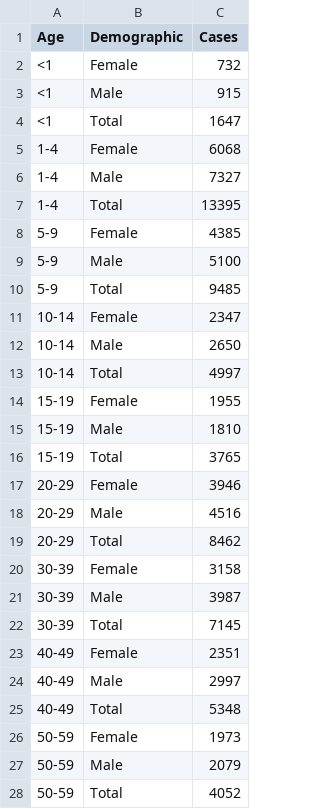
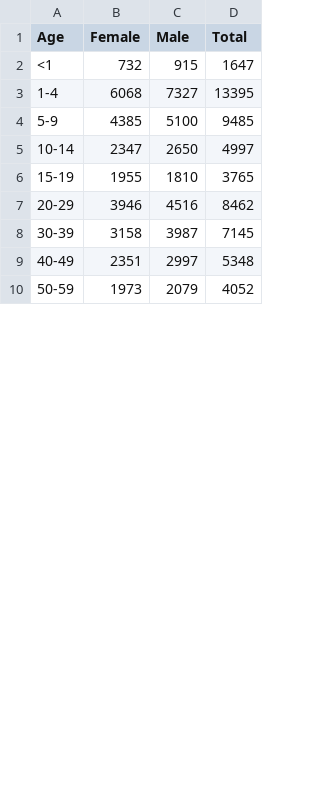
Before and after one commit to newton-c/haiti_crime_data, a CSV file: data/cholera_suspected.csv, drawn as a sheet; only a part is shown; removed rows and columns are numbered as before the commit, all else as after; the diff covers the shown part only; the diff names each change by its address in the sheet, - before the commit and + after, or states it on an @@ line.

```diff
--- a/data/cholera_suspected.csv
+++ b/data/cholera_suspected.csv
-column B (Demographic), row 3: Male; row 6: Male; row 9: Male; row 12: Male; row 15: Male; row 18: Male; row 21: Male; row 24: Male; row 27: Male
+column B (Female), rows 2-10: 732 | 6068 | 4385 | 2347 | 1955 | 3946 | 3158 | 2351 | 1973
+column D (Total), rows 2-10: 1647 | 13395 | 9485 | 4997 | 3765 | 8462 | 7145 | 5348 | 4052
-C1: Cases
+C1: Male
-row 2: <1 | Female | 732
-row 4: <1 | Total | 1647
-row 5: 1-4 | Female | 6068
-row 7: 1-4 | Total | 13395
-row 8: 5-9 | Female | 4385
-row 10: 5-9 | Total | 9485
-row 11: 10-14 | Female | 2347
-row 13: 10-14 | Total | 4997
-row 14: 15-19 | Female | 1955
-row 16: 15-19 | Total | 3765
-row 17: 20-29 | Female | 3946
-row 19: 20-29 | Total | 8462
-row 20: 30-39 | Female | 3158
-row 22: 30-39 | Total | 7145
-row 23: 40-49 | Female | 2351
-row 25: 40-49 | Total | 5348
-row 26: 50-59 | Female | 1973
-row 28: 50-59 | Total | 4052
```
Also changed, not shown: 6 removed rows elsewhere in this file, data/cholera_confirmed.csv.
